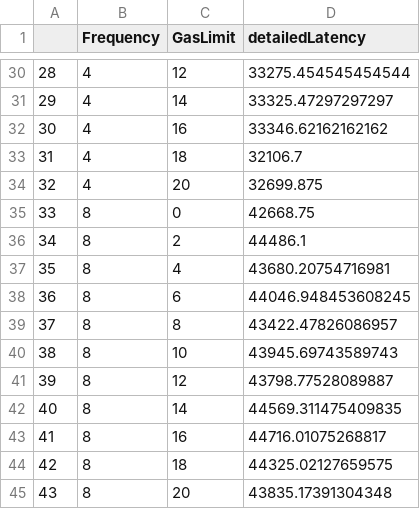
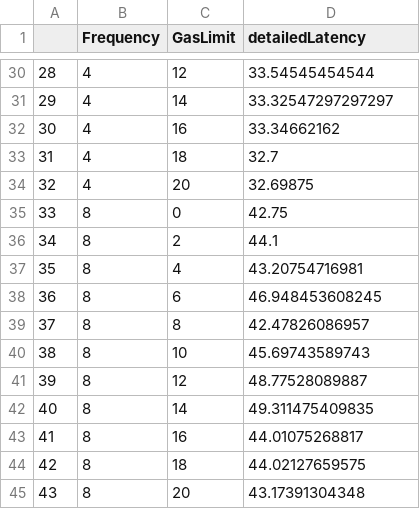
Before and after one commit to Provence613/frontproject, a CSV file: static/download/detailedLatency_report2.csv, drawn as a sheet; only a part is shown, gaps mark what is left out; the diff covers the shown part only.

```diff
--- a/static/download/detailedLatency_report2.csv
+++ b/static/download/detailedLatency_report2.csv
@@ -30,16 +30,16 @@
-28,4,12,33275.454545454544
-29,4,14,33325.47297297297
-30,4,16,33346.62162162162
-31,4,18,32106.7
-32,4,20,32699.875
-33,8,0,42668.75
-34,8,2,44486.1
-35,8,4,43680.20754716981
-36,8,6,44046.948453608245
-37,8,8,43422.47826086957
-38,8,10,43945.69743589743
-39,8,12,43798.77528089887
-40,8,14,44569.311475409835
-41,8,16,44716.01075268817
-42,8,18,44325.02127659575
-43,8,20,43835.17391304348
+28,4,12,33.54545454544
+29,4,14,33.32547297297297
+30,4,16,33.34662162
+31,4,18,32.7
+32,4,20,32.69875
+33,8,0,42.75
+34,8,2,44.1
+35,8,4,43.20754716981
+36,8,6,46.948453608245
+37,8,8,42.47826086957
+38,8,10,45.69743589743
+39,8,12,48.77528089887
+40,8,14,49.311475409835
+41,8,16,44.01075268817
+42,8,18,44.02127659575
+43,8,20,43.17391304348
```
Also changed, not shown: 26 edited cells elsewhere in this file, static/download/detailedLatency_report1.csv, 8 other files.
